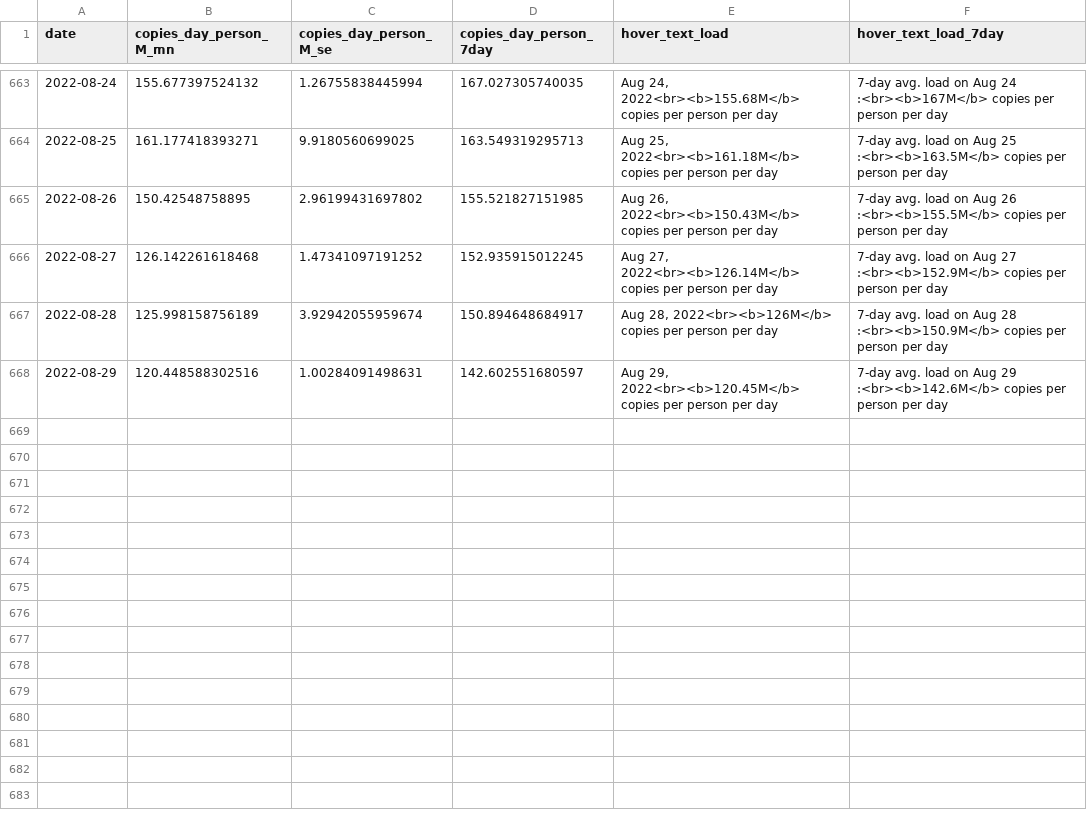
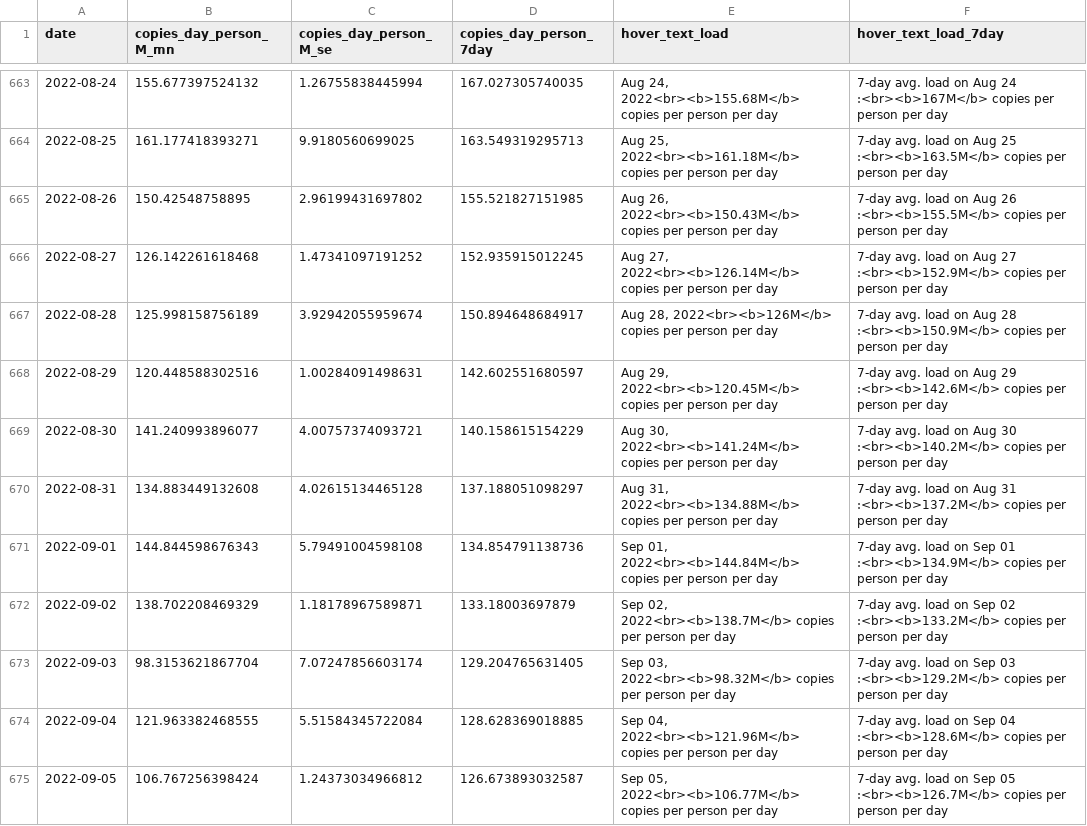
Before and after one commit to Metropolitan-Council/covid-poops, a CSV file: data/clean_load_data.csv, drawn as a sheet; only a part is shown, gaps mark what is left out.

```diff
--- a/data/clean_load_data.csv
+++ b/data/clean_load_data.csv
@@ -668 +668,8 @@
 2022-08-29,120.448588302516,1.00284091498631,142.602551680597,"Aug 29, 2022<br><b>120.45M</b> copies per person per day","7-day avg. load on Aug 29 :<br><b>142.6M</b> copies per person per day"
+2022-08-30,141.240993896077,4.00757374093721,140.158615154229,"Aug 30, 2022<br><b>141.24M</b> copies per person per day","7-day avg. load on Aug 30 :<br><b>140.2M</b> copies per person per day"
+2022-08-31,134.883449132608,4.02615134465128,137.188051098297,"Aug 31, 2022<br><b>134.88M</b> copies per person per day","7-day avg. load on Aug 31 :<br><b>137.2M</b> copies per person per day"
+2022-09-01,144.844598676343,5.79491004598108,134.854791138736,"Sep 01, 2022<br><b>144.84M</b> copies per person per day","7-day avg. load on Sep 01 :<br><b>134.9M</b> copies per person per day"
+2022-09-02,138.702208469329,1.18178967589871,133.18003697879,"Sep 02, 2022<br><b>138.7M</b> copies per person per day","7-day avg. load on Sep 02 :<br><b>133.2M</b> copies per person per day"
+2022-09-03,98.3153621867704,7.07247856603174,129.204765631405,"Sep 03, 2022<br><b>98.32M</b> copies per person per day","7-day avg. load on Sep 03 :<br><b>129.2M</b> copies per person per day"
+2022-09-04,121.963382468555,5.51584345722084,128.628369018885,"Sep 04, 2022<br><b>121.96M</b> copies per person per day","7-day avg. load on Sep 04 :<br><b>128.6M</b> copies per person per day"
+2022-09-05,106.767256398424,1.24373034966812,126.673893032587,"Sep 05, 2022<br><b>106.77M</b> copies per person per day","7-day avg. load on Sep 05 :<br><b>126.7M</b> copies per person per day"
```
Also changed, not shown: data/case_data.csv, data/clean_variant_data.csv, 27 other files.
